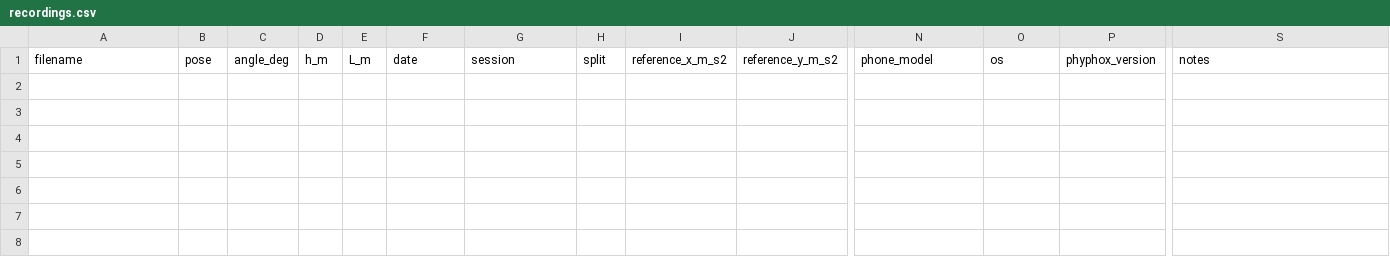
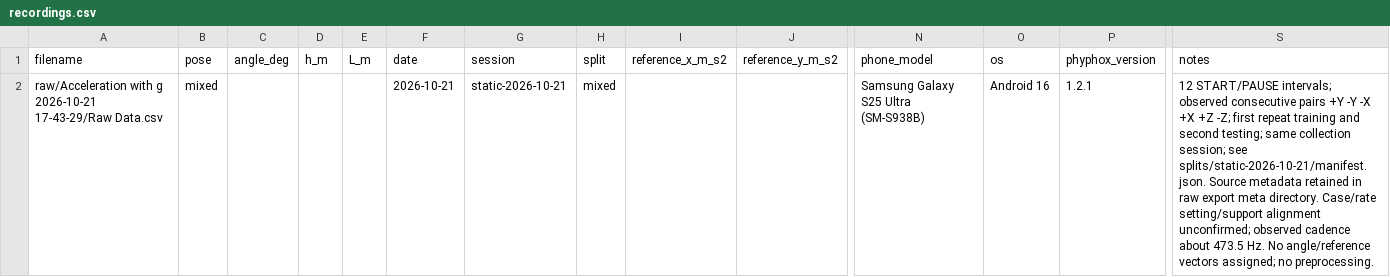
Before and after one commit to MelisDerveni-Dev/phone-linearity, a CSV file: data/recordings.csv, drawn as a sheet; only a part is shown, gaps mark what is left out; rows hold the shown columns only; the diff names each change by its address in the sheet, - before the commit and + after, or states it on an @@ line.

Commit message:
Archive static training and testing datasets and refine live motion tracking

```diff
--- a/data/recordings.csv
+++ b/data/recordings.csv
+row 2: raw/Acceleration with g 2026-10-21 17-43-29/Raw Data.csv | mixed |  |  |  | 2026-10-21 | static-2026-10-21 | mixed |  |  | Samsung Galaxy S25 Ultra (SM-S938B) | Android 16 | 1.2.1 | 12 START/PAUSE intervals; observed consecutive pairs +Y -Y -X +X +Z -Z; first repeat training and second testing; same collection session; see splits/static-2026-10-21/manifest.json. Source metadata retained in raw export meta directory. Case/rate setting/support alignment unconfirmed; observed cadence about 473.5 Hz. No angle/reference vectors assigned; no preprocessing.
```
Also changed, not shown: 25 other files.
